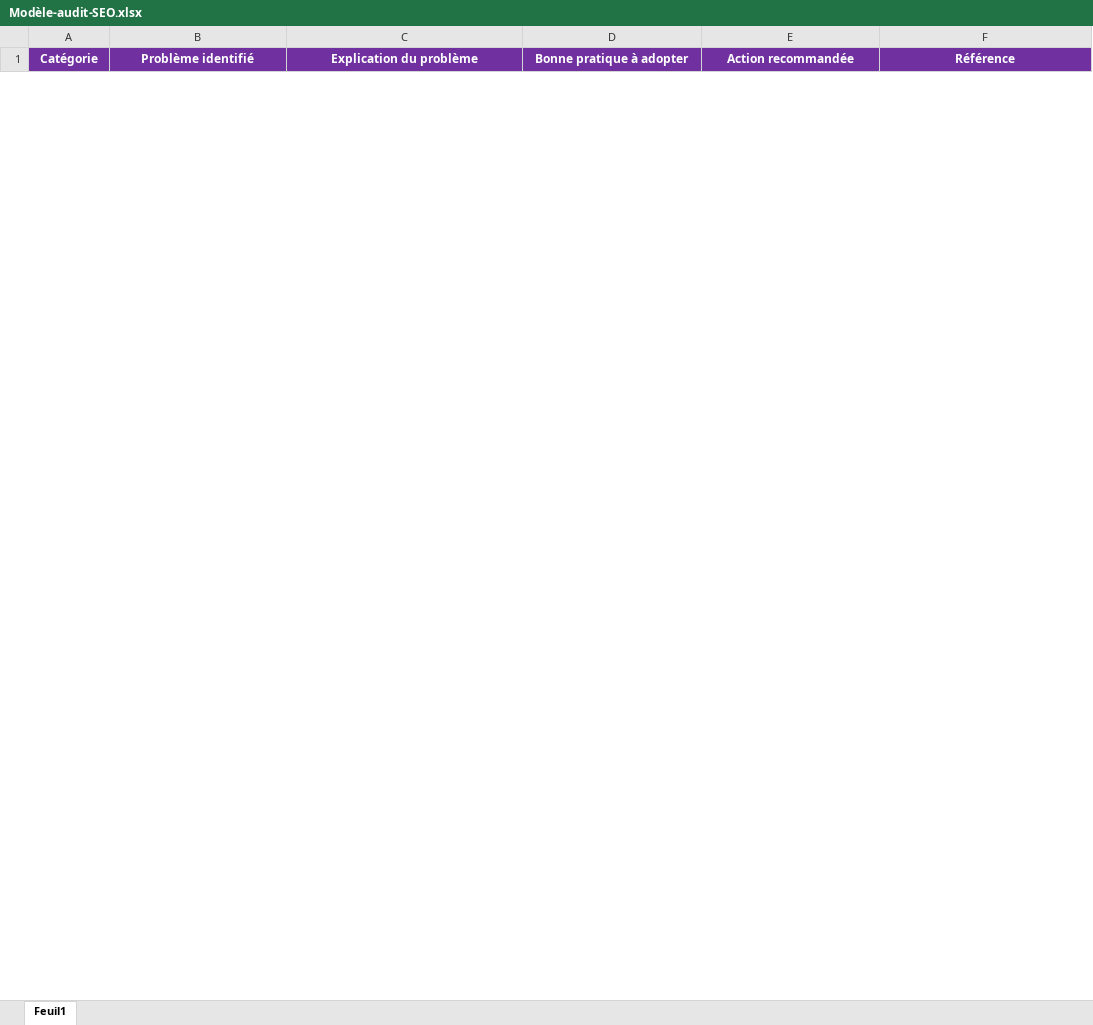
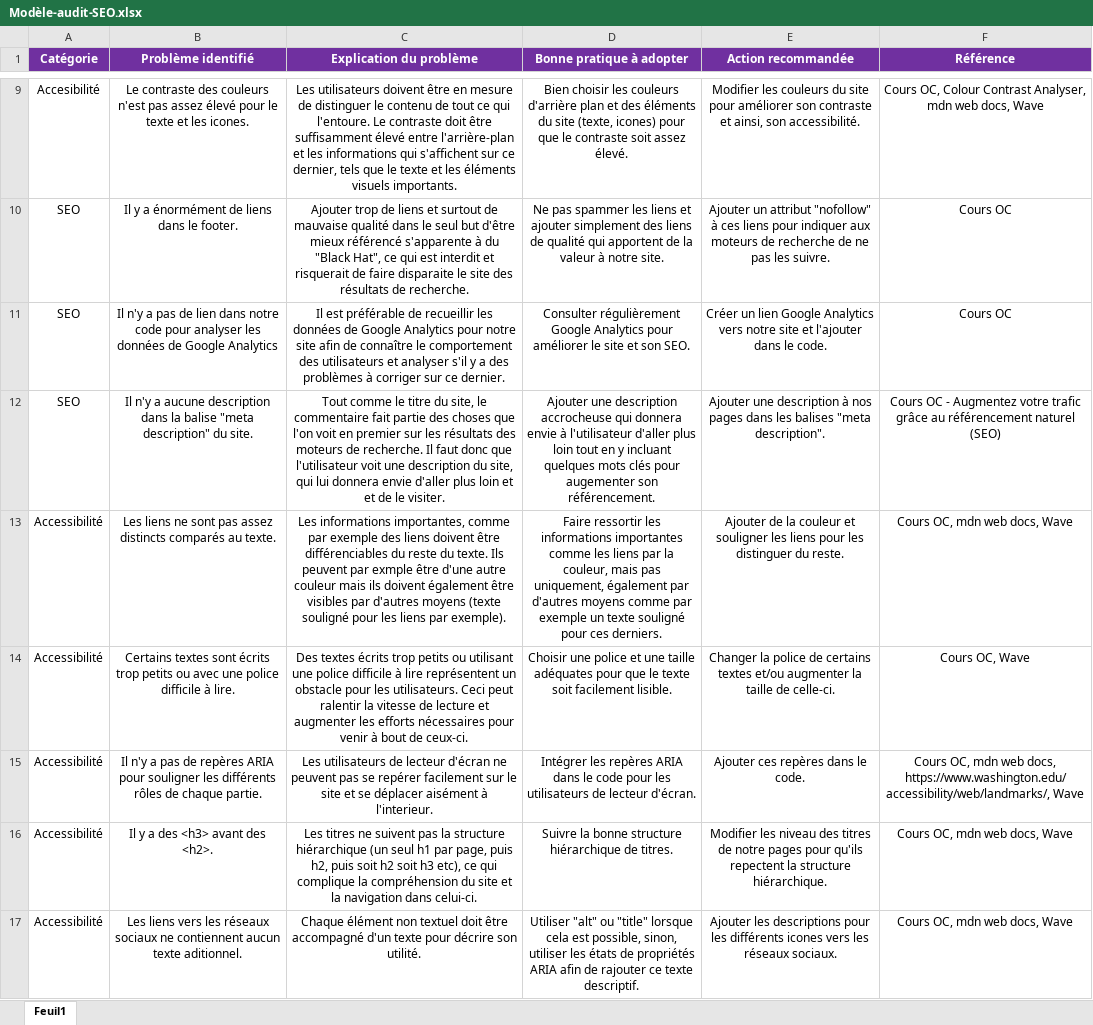
Before and after one commit to Dakedaw/projet_4_OC, an Excel workbook: Modèle-audit-SEO.xlsx, sheet Feuil1, drawn as a sheet; only a part is shown, gaps mark what is left out; values as stored, in another font and other column widths than the file's, no borders; the diff covers the shown part only; the diff names each change by its address in the sheet, - before the commit and + after, or states it on an @@ line.

```diff
--- a/Modèle-audit-SEO.xlsx (sheet Feuil1)
+++ b/Modèle-audit-SEO.xlsx (sheet Feuil1)
+row 9: Accesibilité | Le contraste des couleurs n'est pas assez élevé pour le texte et les icones. | Les utilisateurs doivent être en mesure de distinguer le contenu de tout ce qui l'entoure. Le contraste doit être suffisamment élevé entre l'arrière-plan et les informations qui s'affichent sur ce dernier, tels que le texte et les éléments visuels importants. | Bien choisir les couleurs d'arrière plan et des éléments du site (texte, icones) pour que le contraste soit assez élevé. | Modifier les couleurs du site pour améliorer son contraste et ainsi, son accessibilité. | Cours OC, Colour Contrast Analyser, mdn web docs, Wave
+row 10: SEO | Il y a énormément de liens dans le footer. | Ajouter trop de liens et surtout de mauvaise qualité dans le seul but d'être mieux référencé s'apparente à du "Black Hat", ce qui est interdit et risquerait de faire disparaite le site des résultats de recherche. | Ne pas spammer les liens et ajouter simplement des liens de qualité qui apportent de la valeur à notre site. | Ajouter un attribut "nofollow" à ces liens pour indiquer aux moteurs de recherche de ne pas les suivre. | Cours OC
+row 11: SEO | Il n'y a pas de lien dans notre code pour analyser les données de Google Analytics | Il est préférable de recueillir les données de Google Analytics pour notre site afin de connaître le comportement des utilisateurs et analyser s'il y a des problèmes à corriger sur ce dernier. | Consulter régulièrement Google Analytics pour améliorer le site et son SEO. | Créer un lien Google Analytics vers notre site et l'ajouter dans le code. | Cours OC
+row 12: SEO | Il n'y a aucune description dans la balise "meta description" du site. | Tout comme le titre du site, le commentaire fait partie des choses que l'on voit en premier sur les résultats des moteurs de recherche. Il faut donc que l'utilisateur voit une description du site, qui lui donnera envie d'aller plus loin et et de le visiter. | Ajouter une description accrocheuse qui donnera envie à l'utilisateur d'aller plus loin tout en y incluant quelques mots clés pour augementer son référencement. | Ajouter une description à nos pages dans les balises "meta description". | Cours OC - Augmentez votre trafic grâce au référencement naturel (SEO)
+row 13: Accessibilité | Les liens ne sont pas assez distincts comparés au texte. | Les informations importantes, comme par exemple des liens doivent être différenciables du reste du texte. Ils peuvent par exmple être d'une autre couleur mais ils doivent également être visibles par d'autres moyens (texte souligné pour les liens par exemple). | Faire ressortir les informations importantes comme les liens par la couleur, mais pas uniquement, également par d'autres moyens comme par exemple un texte souligné pour ces derniers. | Ajouter de la couleur et souligner les liens pour les distinguer du reste. | Cours OC, mdn web docs, Wave
+row 14: Accessibilité | Certains textes sont écrits trop petits ou avec une police difficile à lire. | Des textes écrits trop petits ou utilisant une police difficile à lire représentent un obstacle pour les utilisateurs. Ceci peut ralentir la vitesse de lecture et augmenter les efforts nécessaires pour venir à bout de ceux-ci. | Choisir une police et une taille adéquates pour que le texte soit facilement lisible. | Changer la police de certains textes et/ou augmenter la taille de celle-ci. | Cours OC, Wave
+row 15: Accessibilité | Il n'y a pas de repères ARIA pour souligner les différents rôles de chaque partie. | Les utilisateurs de lecteur d'écran ne peuvent pas se repérer facilement sur le site et se déplacer aisément à l'interieur. | Intégrer les repères ARIA dans le code pour les utilisateurs de lecteur d'écran. | Ajouter ces repères dans le code. | Cours OC, mdn web docs, https://www.washington.edu/accessibility/web/landmarks/, Wave
+row 16: Accessibilité | Il y a des <h3> avant des <h2>. | Les titres ne suivent pas la structure hiérarchique (un seul h1 par page, puis h2, puis soit h2 soit h3 etc), ce qui complique la compréhension du site et la navigation dans celui-ci. | Suivre la bonne structure hiérarchique de titres. | Modifier les niveau des titres de notre pages pour qu'ils repectent la structure hiérarchique. | Cours OC, mdn web docs, Wave
+row 17: Accessibilité | Les liens vers les réseaux sociaux ne contiennent aucun texte aditionnel. | Chaque élément non textuel doit être accompagné d'un texte pour décrire son utilité. | Utiliser "alt" ou "title" lorsque cela est possible, sinon, utiliser les états de propriétés ARIA afin de rajouter ce texte descriptif. | Ajouter les descriptions pour les différents icones vers les réseaux sociaux. | Cours OC, mdn web docs, Wave
```
Also changed, not shown: 7 added rows and 2 removed rows elsewhere in this sheet, 36 other files.
